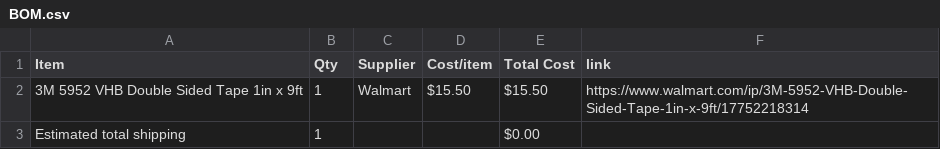
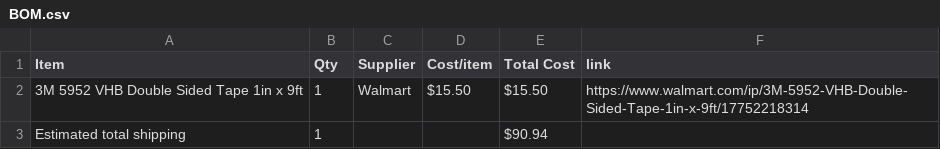
Before and after one commit to ye8um/DockWall, a CSV file: BOM.csv, drawn as a sheet.

```diff
--- a/BOM.csv
+++ b/BOM.csv
@@ -2,2 +2,2 @@ Item,Qty,Supplier,Cost/item,Total Cost,link
 3M 5952 VHB Double Sided Tape 1in x 9ft,1,Walmart,$15.50,$15.50,https://www.walmart.com/ip/3M-5952-VHB-Double-Sided-Tape-1in-x-9ft/17752218314
-Estimated total shipping,1,,,$0.00,
+Estimated total shipping,1,,,$90.94,
```
Also changed, not shown: 1 other file.
